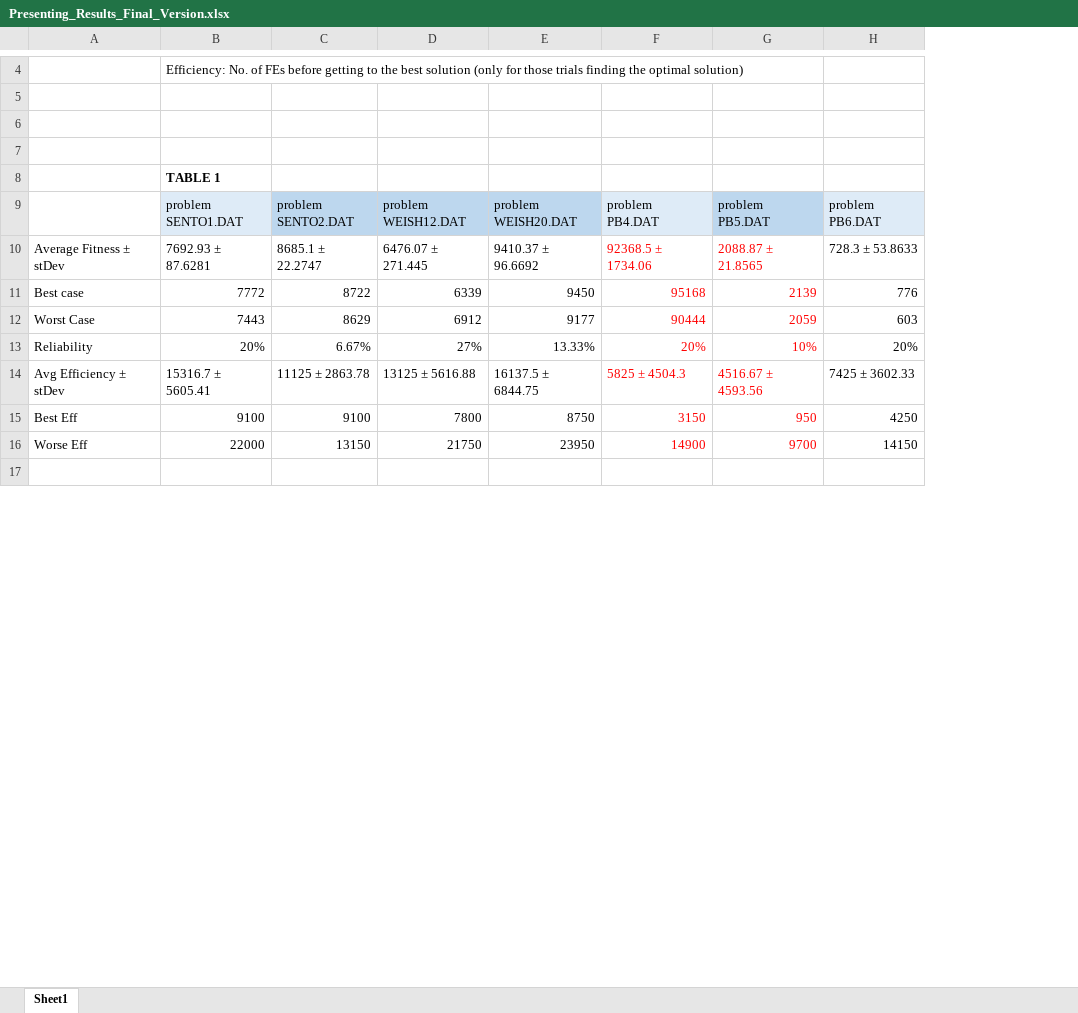
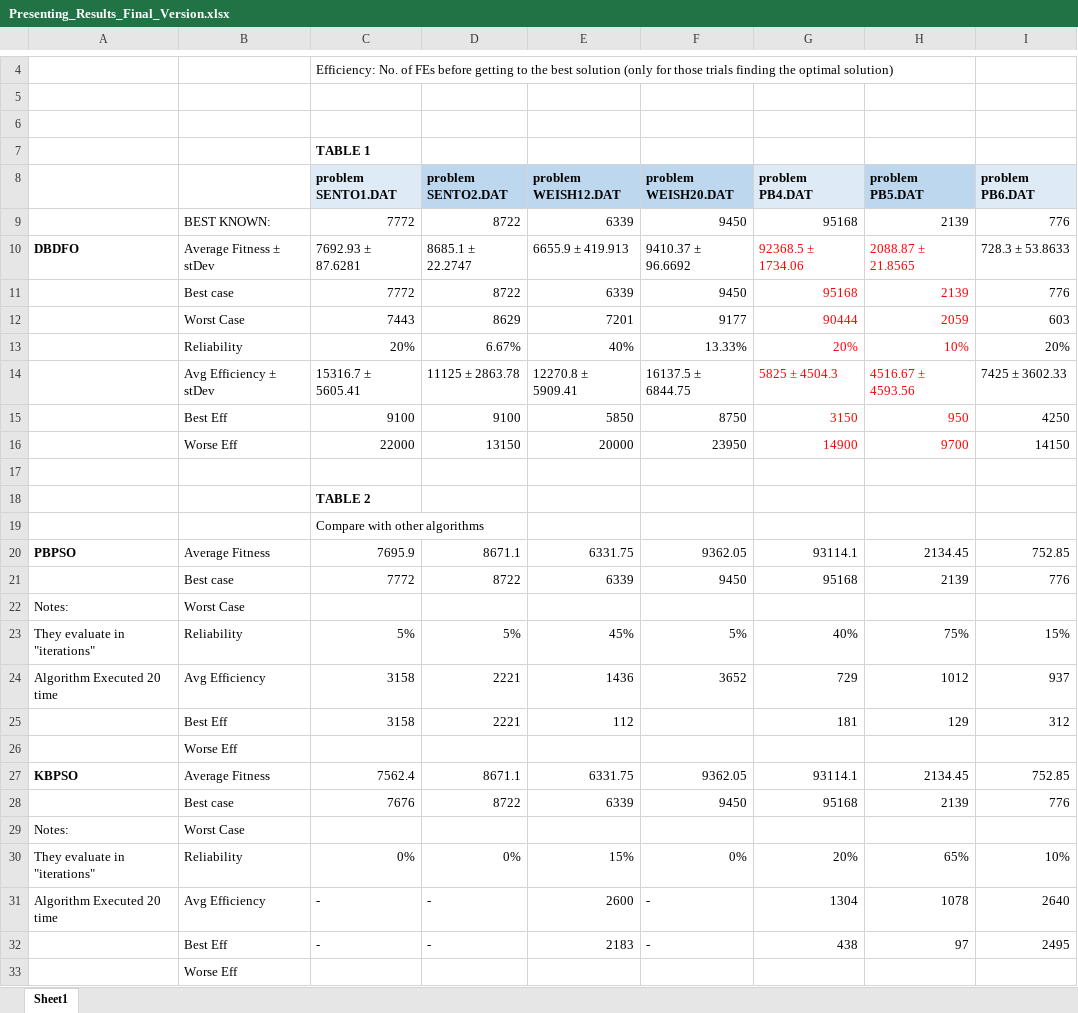
Before and after one commit to fpert041/KnapsackDFO, an Excel workbook: knapsack_cpp/data/Presenting_Results_Final_Version.xlsx, sheet Sheet1, drawn as a sheet; only a part is shown, gaps mark what is left out; values as stored, in another font and other column widths than the file's, no borders; removed rows and columns are numbered as before the commit, all else as after; the diff covers the shown part only; the diff names each change by its address in the sheet, - before the commit and + after, or states it on an @@ line.

Commit message:
evaluating phase + comparison table

```diff
--- a/knapsack_cpp/data/Presenting_Results_Final_Version.xlsx (sheet Sheet1)
+++ b/knapsack_cpp/data/Presenting_Results_Final_Version.xlsx (sheet Sheet1)
-column A, rows 10-16: Average Fitness ± stDev | Best case | Worst Case | Reliability | Avg Efficiency ± stDev | Best Eff | Worse Eff
+column A, row 10: DBDFO
+column B, rows 10-16: Average Fitness ± stDev | Best case | Worst Case | Reliability | Avg Efficiency ± stDev | Best Eff | Worse Eff
-column D (problem WEISH12.DAT), rows 10-16: 6476.07 ± 271.445 | 6339 | 6912 | 27% | 13125 ± 5616.88 | 7800 | 21750
+column E (problem WEISH12.DAT), rows 10-16: 6655.9 ± 419.913 | 6339 | 7201 | 40% | 12270.8 ± 5909.41 | 5850 | 20000
-row 7: (empty)
-C8:D8 bold: off
+C8:D8 bold: on
-F8:I8 bold: off
+F8:I8 bold: on
+row 9:  | BEST KNOWN: | 7772 | 8722 | 6339 | 9450 | 95168 | 2139 | 776
@@ row 59 moved to row 18: TABLE 2 @@
@@ row 60 moved to row 19: Compare with other algorithms @@
+row 20: PBPSO | Average Fitness | 7695.9 | 8671.1 | 6331.75 | 9362.05 | 93114.1 | 2134.45 | 752.85
+row 21:  | Best case | 7772 | 8722 | 6339 | 9450 | 95168 | 2139 | 776
+row 22: Notes: | Worst Case
+row 23: They evaluate in "iterations" | Reliability | 5% | 5% | 45% | 5% | 40% | 75% | 15%
+row 24: Algorithm Executed 20 time | Avg Efficiency | 3158 | 2221 | 1436 | 3652 | 729 | 1012 | 937
+row 25:  | Best Eff | 3158 | 2221 | 112 |  | 181 | 129 | 312
+row 26:  | Worse Eff
+row 27: KBPSO | Average Fitness | 7562.4 | 8671.1 | 6331.75 | 9362.05 | 93114.1 | 2134.45 | 752.85
+row 28:  | Best case | 7676 | 8722 | 6339 | 9450 | 95168 | 2139 | 776
+row 29: Notes: | Worst Case
+row 30: They evaluate in "iterations" | Reliability | 0% | 0% | 15% | 0% | 20% | 65% | 10%
+row 31: Algorithm Executed 20 time | Avg Efficiency | - | - | 2600 | - | 1304 | 1078 | 2640
+row 32:  | Best Eff | - | - | 2183 | - | 438 | 97 | 2495
+row 33:  | Worse Eff
```
Also changed, not shown: 15 added rows, 35 removed rows and 4 edited cells elsewhere in this sheet.
